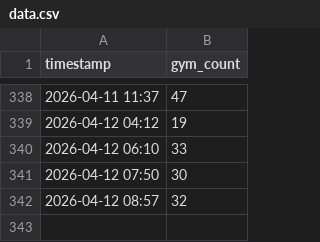
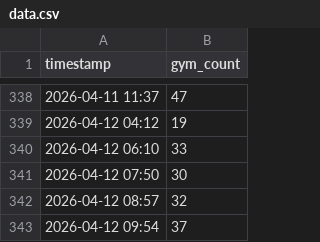
Before and after one commit to yinyuan212/ncu-gym-tracker, a CSV file: data.csv, drawn as a sheet; only a part is shown, gaps mark what is left out.

Commit message:
Update gym data

```diff
--- a/data.csv
+++ b/data.csv
@@ -342 +342,2 @@ timestamp,gym_count
 2026-04-12 08:57,32
+2026-04-12 09:54,37
```
